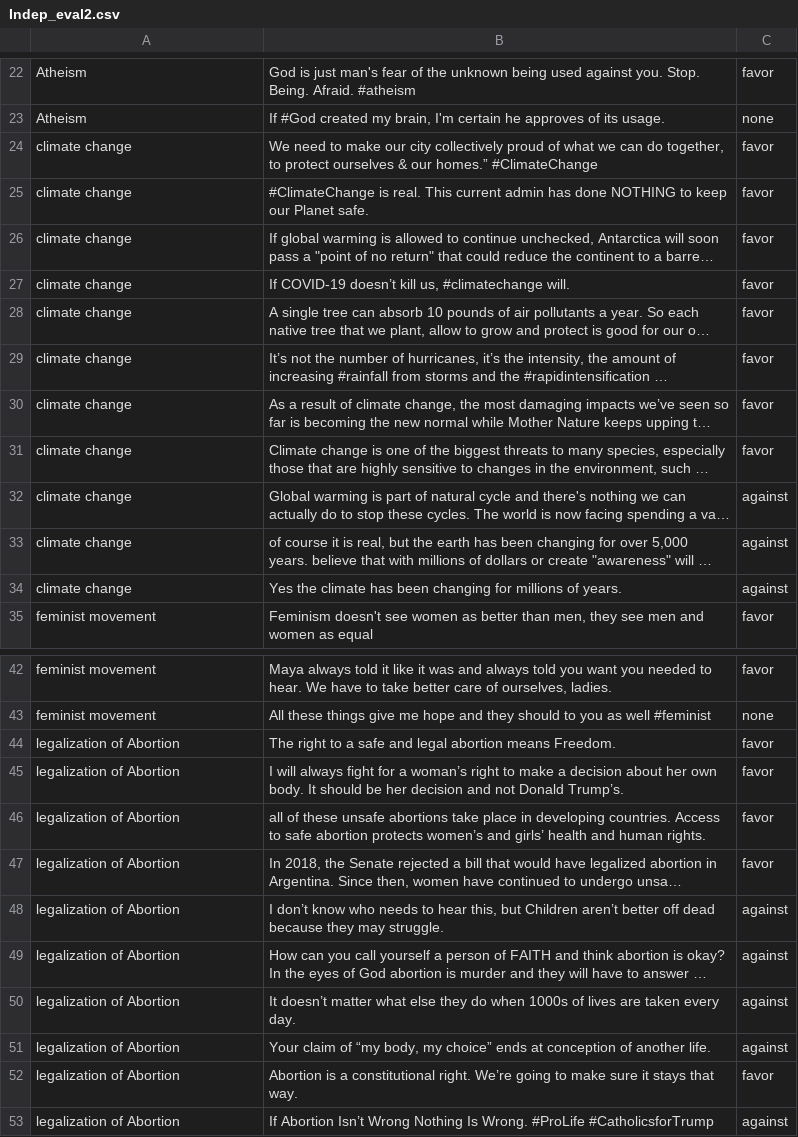
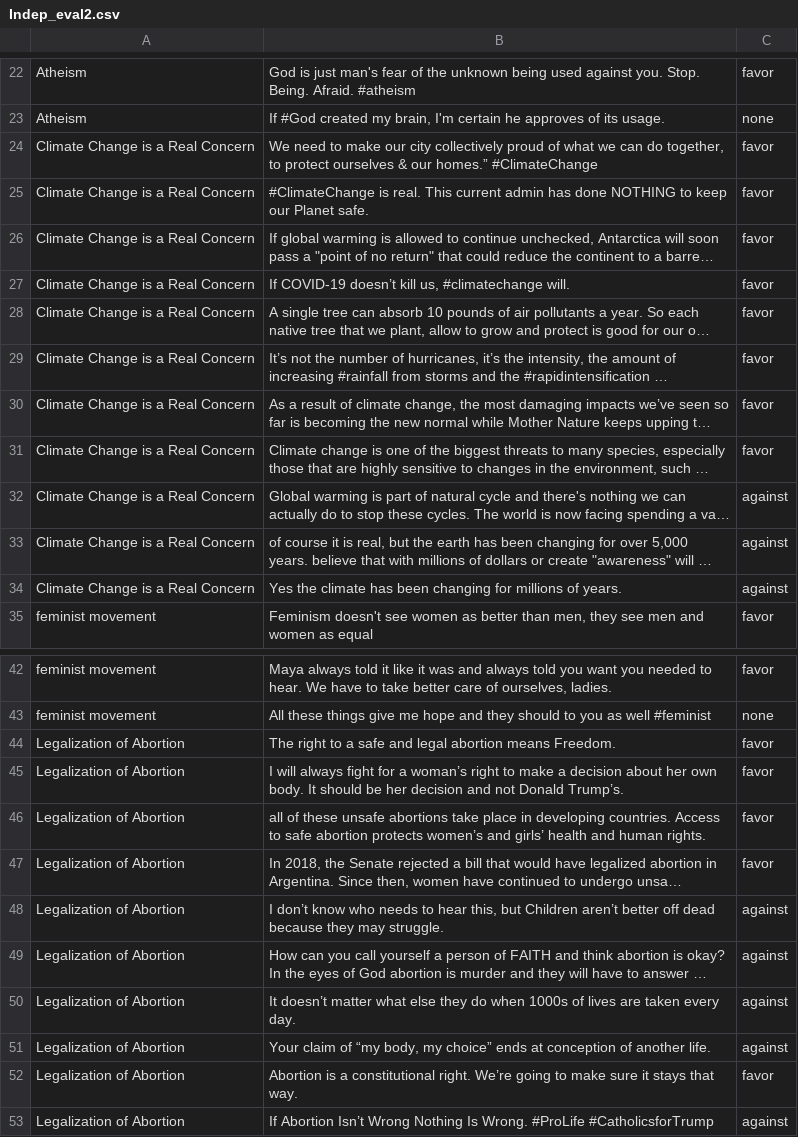
Before and after one commit to HaiderSS/Stance-Classification-in-Tweets, a CSV file: Indep_eval2.csv, drawn as a sheet; only a part is shown, gaps mark what is left out; long unchanged cells end in …; the diff names each change by its address in the sheet, - before the commit and + after, or states it on an @@ line.

```diff
--- a/Indep_eval2.csv
+++ b/Indep_eval2.csv
-A24:A34: climate change
+A24:A34: Climate Change is a Real Concern
-A44:A53: legalization of Abortion
+A44:A53: Legalization of Abortion
```
Also changed, not shown: 2 other files.
